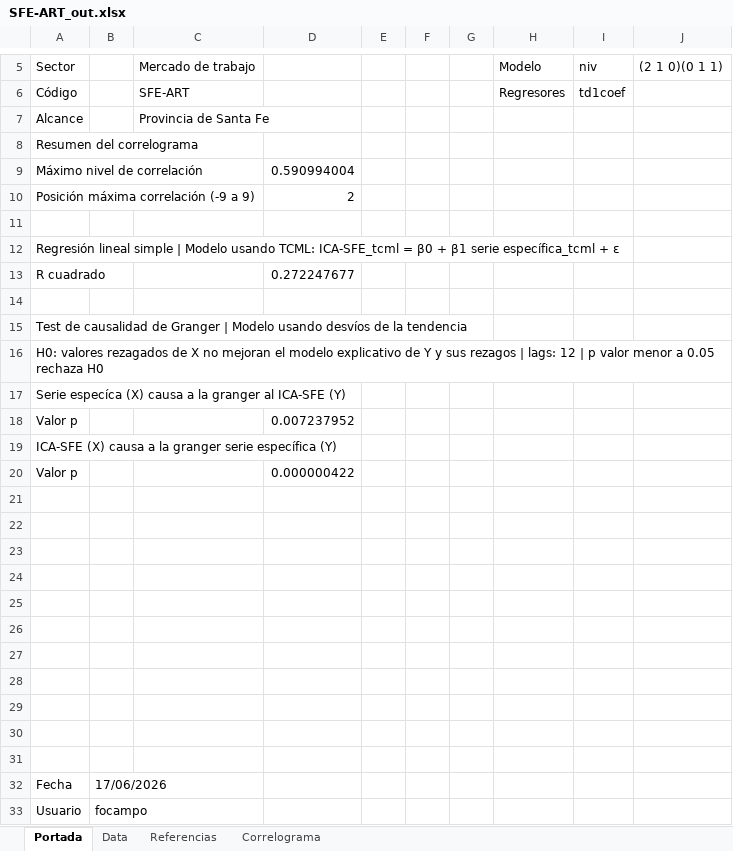
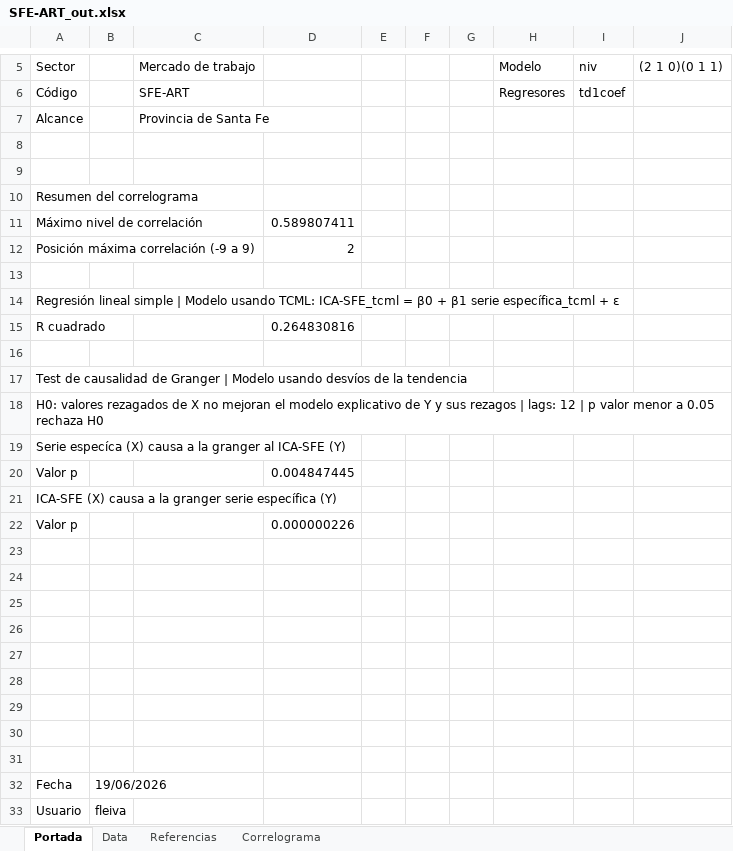
Before and after one commit to CES-BCSF/CicSFE_GitHub, an Excel workbook: indicadores/SFE-ART_out.xlsx, sheet Portada, drawn as a sheet; only a part is shown, gaps mark what is left out; values as stored, in another font and other column widths than the file's, no borders; removed rows and columns are numbered as before the commit, all else as after; the diff names each change by its address in the sheet, - before the commit and + after, or states it on an @@ line.

```diff
--- a/indicadores/SFE-ART_out.xlsx (sheet Portada)
+++ b/indicadores/SFE-ART_out.xlsx (sheet Portada)
+row 8: (empty)
+row 9: (empty)
-D11: 0.590994004
+D11: 0.589807411
-D15: 0.272247677
+D15: 0.264830816
-D20: 0.007237952
+D20: 0.004847445
-D22: 0.000000422
+D22: 0.000000226
-row 30: (empty)
-row 31: (empty)
-B32: 17/06/2026
+B32: 19/06/2026
-B33: focampo
+B33: fleiva
```
Also changed, not shown: sheet Correlograma, 2 other files.
